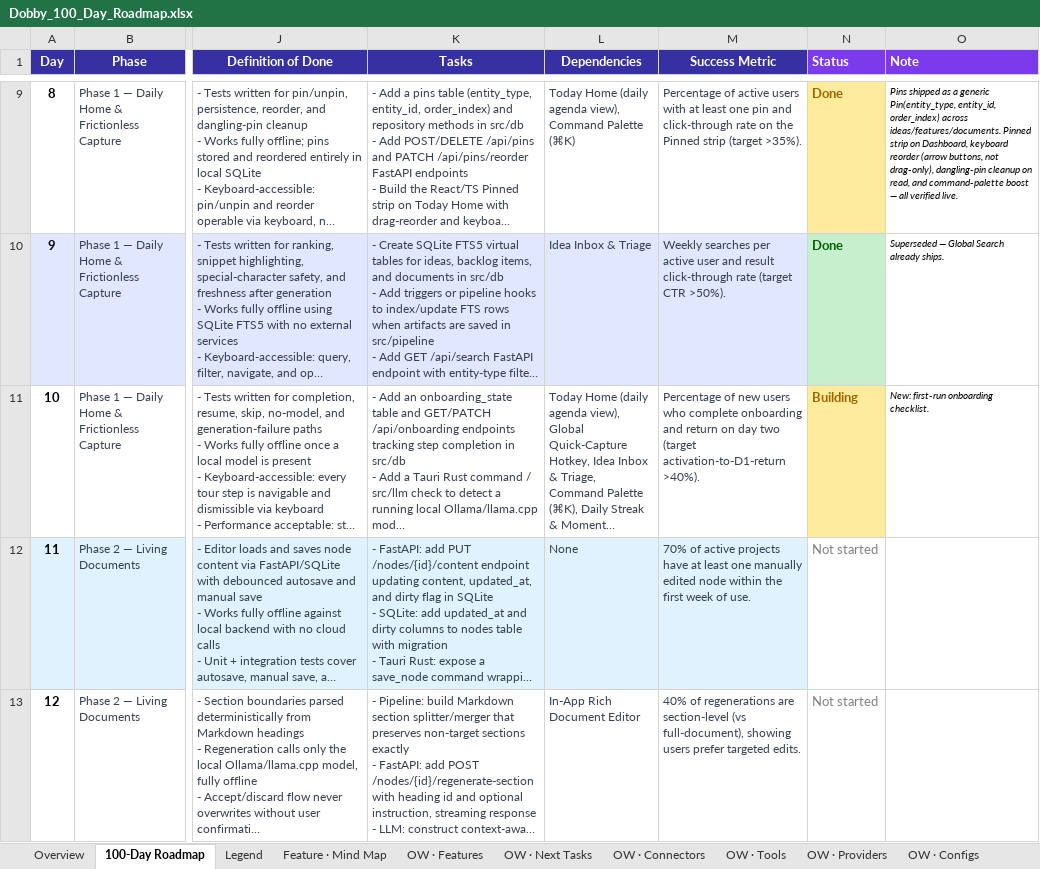
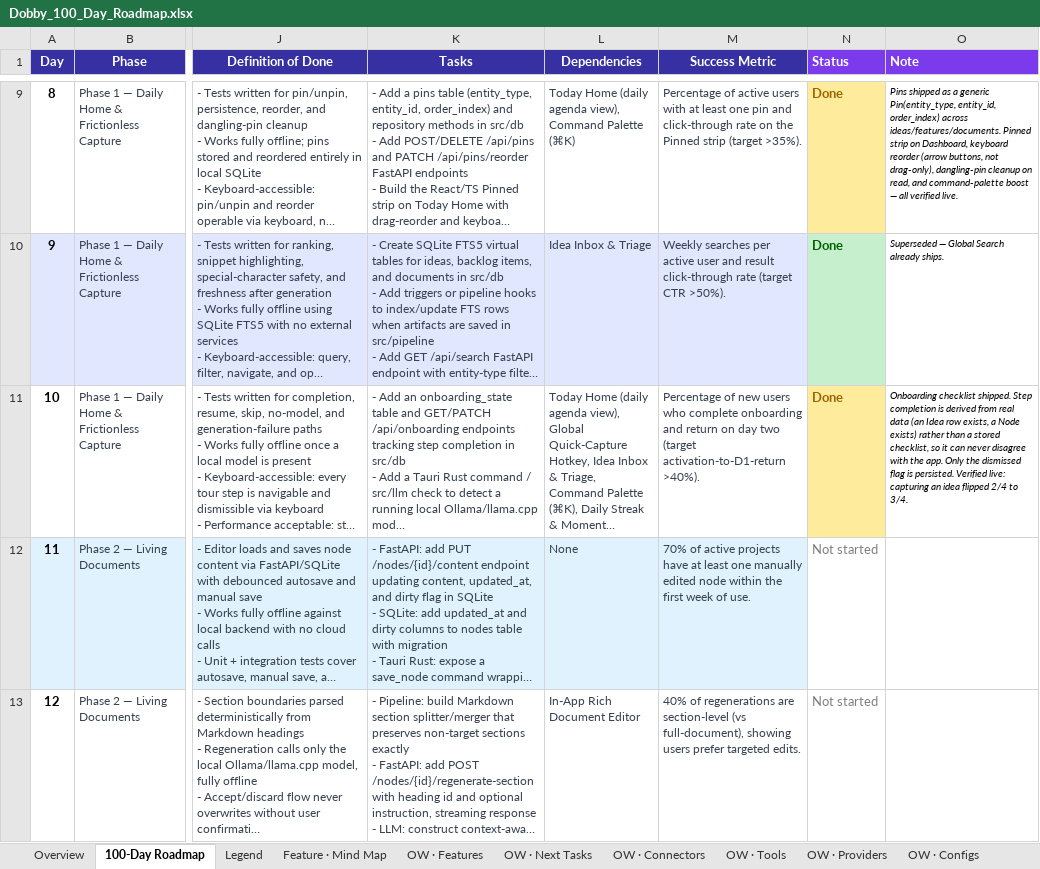
Before and after one commit to ksjpswaroop/dobby, an Excel workbook: Dobby_100_Day_Roadmap.xlsx, sheet 100-Day Roadmap, drawn as a sheet; only a part is shown, gaps mark what is left out; long unchanged cells end in …; values as stored, in another font and other column widths than the file's, no borders; the diff names each change by its address in the sheet, - before the commit and + after, or states it on an @@ line.

```diff
--- a/Dobby_100_Day_Roadmap.xlsx (sheet 100-Day Roadmap)
+++ b/Dobby_100_Day_Roadmap.xlsx (sheet 100-Day Roadmap)
-N11 (Status): Building
+N11 (Status): Done
-O11 (Note): New: first-run onboarding checklist.
+O11 (Note): Onboarding checklist shipped. Step completion is derived from real data (an Idea row exists, a Node exists) rather than a stored checklist, so it can never disagree with the app. Only the dismissed flag is persisted. Verified live: capturing an idea flipped 2/4 to 3/4.
```
Also changed, not shown: 6 other files.
